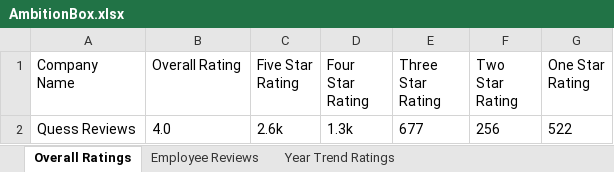
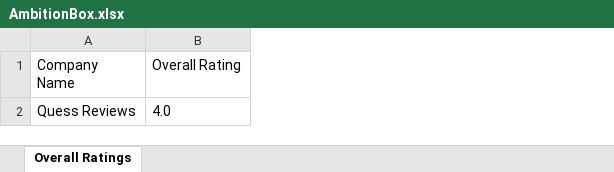
Before and after one commit to GopalaGovindharaju/puppeteer, an Excel workbook: AmbitionBox.xlsx, sheet Overall Ratings, drawn as a sheet; values as stored, in another font and other column widths than the file's, no borders; the diff names each change by its address in the sheet, - before the commit and + after, or states it on an @@ line.

```diff
--- a/AmbitionBox.xlsx (sheet Overall Ratings)
+++ b/AmbitionBox.xlsx (sheet Overall Ratings)
-sheet tab: Employee Reviews
-sheet tab: Year Trend Ratings
-column C (Five Star Rating), row 2: 2.6k
-column D (Four Star Rating), row 2: 1.3k
-column E (Three Star Rating), row 2: 677
-column F (Two Star Rating), row 2: 256
-column G (One Star Rating), row 2: 522
```
Also changed, not shown: 2 other files.
